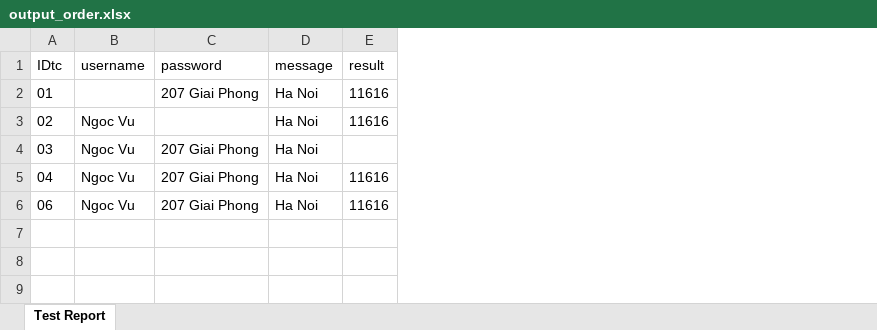
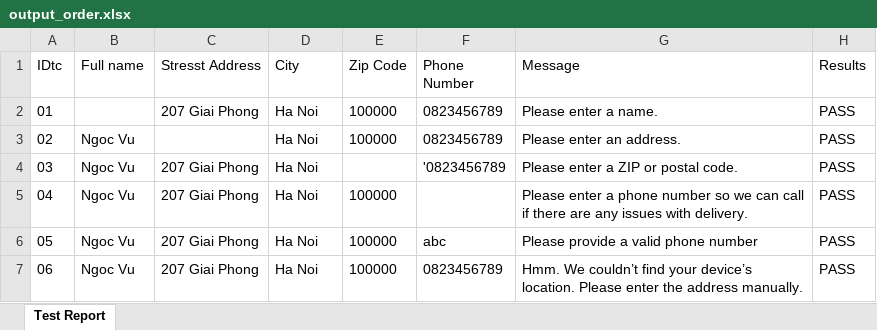
Before and after one commit to JunDaniel/auto_test_amz, an Excel workbook: at_amazon/target/test-classes/data/output_order.xlsx, sheet Test Report, drawn as a sheet; values as stored, in another font and other column widths than the file's, no borders; removed rows and columns are numbered as before the commit, all else as after; the diff names each change by its address in the sheet, - before the commit and + after, or states it on an @@ line.

Commit message:
update test script auto order

```diff
--- a/at_amazon/target/test-classes/data/output_order.xlsx (sheet Test Report)
+++ b/at_amazon/target/test-classes/data/output_order.xlsx (sheet Test Report)
-column E (result), rows 2-6: 11616 | 11616 |  | 11616 | 11616
+column E (Zip Code), rows 2-5: 100000 | 100000 |  | 100000; row 7: 100000
+column F (Phone Number), rows 2-4: 0823456789 | 0823456789 | '0823456789; row 7: 0823456789
+column G (Message), rows 2-5: Please enter a name. | Please enter an address. | Please enter a ZIP or postal code. | Please enter a phone number so we can call if there are any issues with delivery.; row 7: Hmm. We couldn’t find your device’s location. Please enter the address manually.
+column H (Results), rows 2-5: all PASS; row 7: PASS
-B1: username
+B1: Full name
-C1: password
+C1: Stresst Address
-D1: message
+D1: City
+row 6: 05 | Ngoc Vu | 207 Giai Phong | Ha Noi | 100000 | abc | Please provide a valid phone number | PASS
```
Also changed, not shown: at_amazon/target/test-classes/data/data_order.xlsx, 5 other files.
